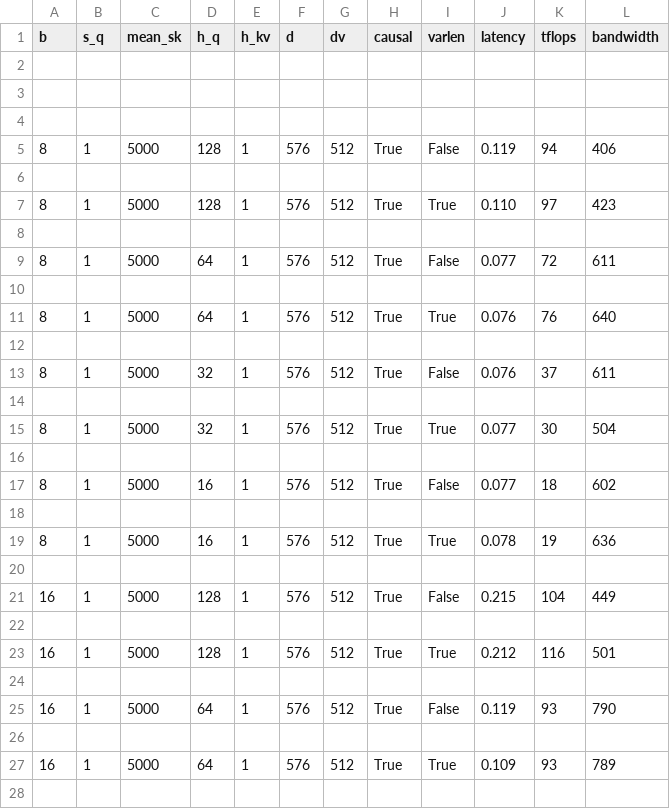
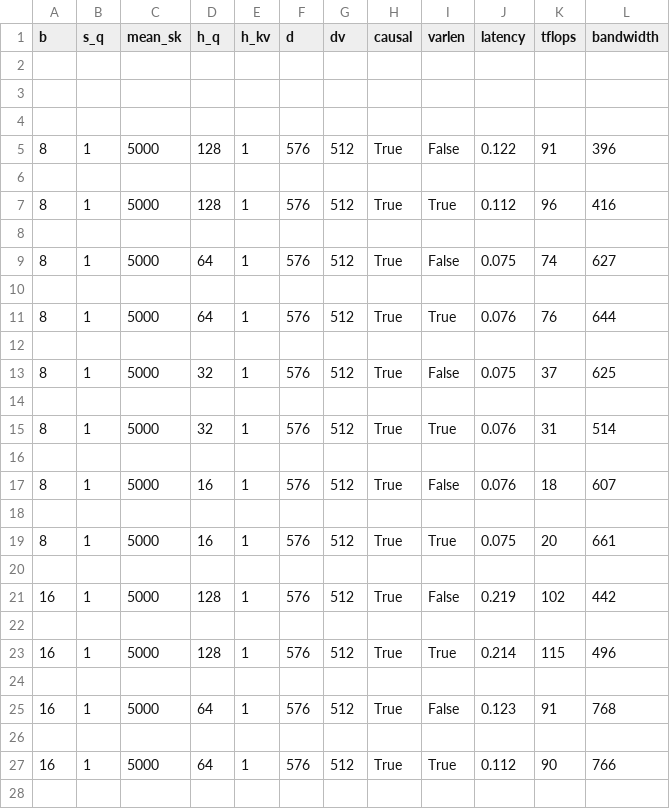
Before and after one commit to shenh10/DeepSeek_Simulator, a CSV file: results/MI300X_mla.csv, drawn as a sheet; only a part is shown; the diff covers the shown part only.

```diff
--- a/results/MI300X_mla.csv
+++ b/results/MI300X_mla.csv
@@ -4,25 +4,25 @@ b,s_q,mean_sk,h_q,h_kv,d,dv,causal,varlen,latency,tflops,bandwidth
 ,,,,,,,,,,,
-8,1,5000,128,1,576,512,True,False,0.119,94,406
+8,1,5000,128,1,576,512,True,False,0.122,91,396
 ,,,,,,,,,,,
-8,1,5000,128,1,576,512,True,True,0.110,97,423
+8,1,5000,128,1,576,512,True,True,0.112,96,416
 ,,,,,,,,,,,
-8,1,5000,64,1,576,512,True,False,0.077,72,611
+8,1,5000,64,1,576,512,True,False,0.075,74,627
 ,,,,,,,,,,,
-8,1,5000,64,1,576,512,True,True,0.076,76,640
+8,1,5000,64,1,576,512,True,True,0.076,76,644
 ,,,,,,,,,,,
-8,1,5000,32,1,576,512,True,False,0.076,37,611
+8,1,5000,32,1,576,512,True,False,0.075,37,625
 ,,,,,,,,,,,
-8,1,5000,32,1,576,512,True,True,0.077,30,504
+8,1,5000,32,1,576,512,True,True,0.076,31,514
 ,,,,,,,,,,,
-8,1,5000,16,1,576,512,True,False,0.077,18,602
+8,1,5000,16,1,576,512,True,False,0.076,18,607
 ,,,,,,,,,,,
-8,1,5000,16,1,576,512,True,True,0.078,19,636
+8,1,5000,16,1,576,512,True,True,0.075,20,661
 ,,,,,,,,,,,
-16,1,5000,128,1,576,512,True,False,0.215,104,449
+16,1,5000,128,1,576,512,True,False,0.219,102,442
 ,,,,,,,,,,,
-16,1,5000,128,1,576,512,True,True,0.212,116,501
+16,1,5000,128,1,576,512,True,True,0.214,115,496
 ,,,,,,,,,,,
-16,1,5000,64,1,576,512,True,False,0.119,93,790
+16,1,5000,64,1,576,512,True,False,0.123,91,768
 ,,,,,,,,,,,
-16,1,5000,64,1,576,512,True,True,0.109,93,789
+16,1,5000,64,1,576,512,True,True,0.112,90,766
 ,,,,,,,,,,,
```
Also changed, not shown: 101 edited cells elsewhere in this file, results/MI300X-single-batch-comp-comm-overlapping.csv, results/MI300X-two-microbatch-overlapping.csv, 6 other files.
